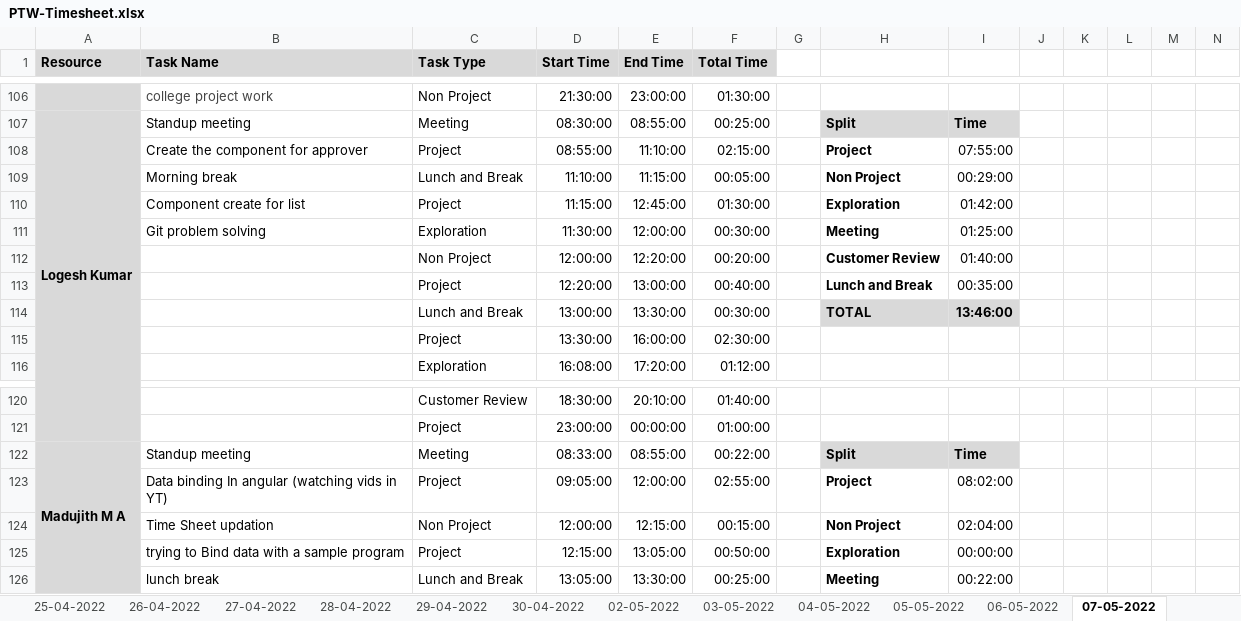
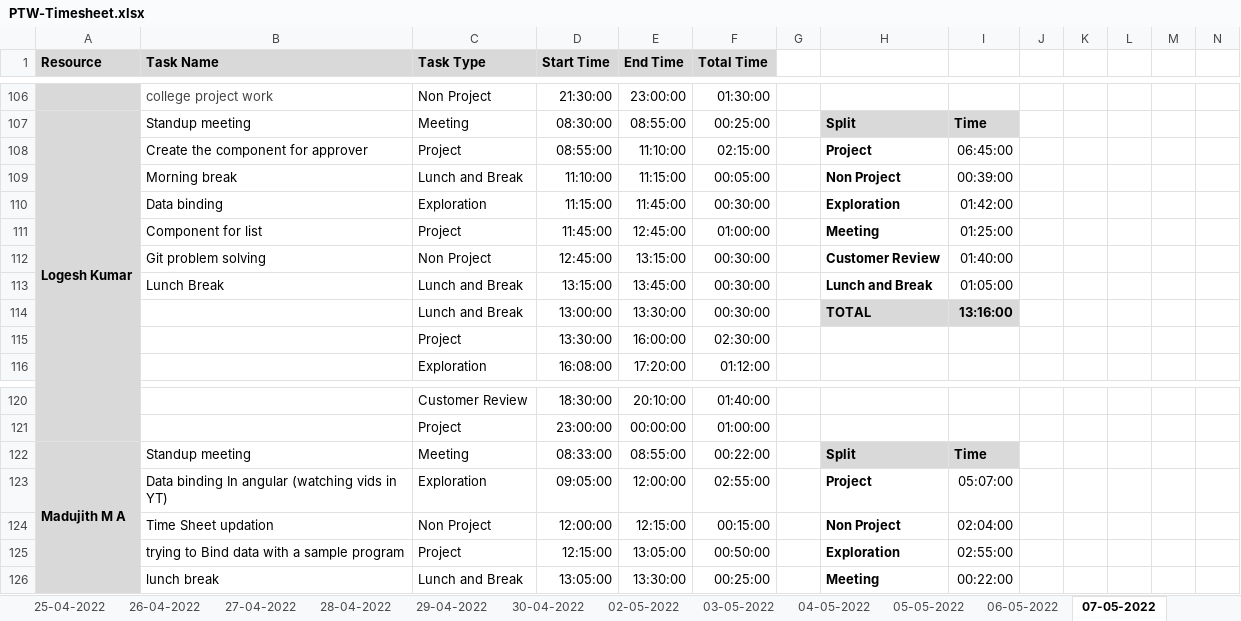
Before and after one commit to Tenacious-Org/Project-A5, an Excel workbook: Process/Timesheet/PTW-Timesheet.xlsx, sheet 07-05-2022, drawn as a sheet; only a part is shown, gaps mark what is left out; values as stored, in another font and other column widths than the file's, no borders; conditional formats not drawn; removed rows and columns are numbered as before the commit, all else as after; rows hold the shown columns only; the diff names each change by its address in the sheet, - before the commit and + after, or states it on an @@ line.

Commit message:
Update PTW-Timesheet.xlsx

```diff
--- a/Process/Timesheet/PTW-Timesheet.xlsx (sheet 07-05-2022)
+++ b/Process/Timesheet/PTW-Timesheet.xlsx (sheet 07-05-2022)
-I108: 07:55:00
+I108: 06:45:00
-I109: 00:29:00
+I109: 00:39:00
-B110 (Task Name): Component create for list
+B110 (Task Name): Data binding
-C110 (Task Type): Project
+C110 (Task Type): Exploration
-E110 (End Time): 12:45:00
+E110 (End Time): 11:45:00
-F110 (Total Time): 01:30:00
+F110 (Total Time): 00:30:00
-B111 (Task Name): Git problem solving
+B111 (Task Name): Component for list
-C111 (Task Type): Exploration
+C111 (Task Type): Project
-D111 (Start Time): 11:30:00
+D111 (Start Time): 11:45:00
-E111 (End Time): 12:00:00
+E111 (End Time): 12:45:00
-F111 (Total Time): 00:30:00
+F111 (Total Time): 01:00:00
-B112 (Task Name): (empty)
+B112 (Task Name): Git problem solving
-D112 (Start Time): 12:00:00
+D112 (Start Time): 12:45:00
-E112 (End Time): 12:20:00
+E112 (End Time): 13:15:00
-F112 (Total Time): 00:20:00
+F112 (Total Time): 00:30:00
-row 113:  |  | Project | 12:20:00 | 13:00:00 | 00:40:00 |  | Lunch and Break | 00:35:00
+row 113:  | Lunch Break | Lunch and Break | 13:15:00 | 13:45:00 | 00:30:00 |  | Lunch and Break | 01:05:00
-I114: 13:46:00
+I114: 13:16:00
-C123 (Task Type): Project
+C123 (Task Type): Exploration
-I123: 08:02:00
+I123: 05:07:00
-I125: 00:00:00
+I125: 02:55:00
```
Also changed, not shown: sheet 09-05-2022.
